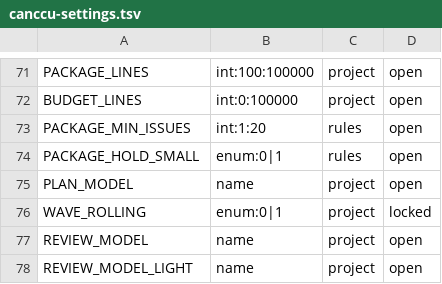
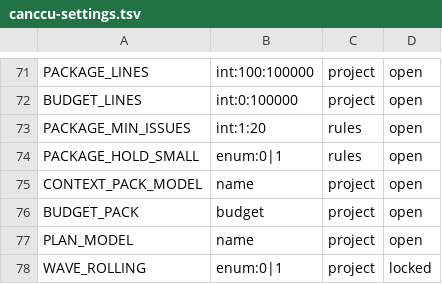
Before and after one commit to glyzer/canccu-dispatcher, a TSV file: lib/canccu-settings.tsv, drawn as a sheet; only a part is shown, gaps mark what is left out; the shorter side is filled out with more unchanged rows.

```diff
--- a/lib/canccu-settings.tsv
+++ b/lib/canccu-settings.tsv
@@ -74,2 +74,4 @@ PACKAGE_MIN_ISSUES	int:1:20	rules	open
 PACKAGE_HOLD_SMALL	enum:0|1	rules	open
+CONTEXT_PACK_MODEL	name	project	open
+BUDGET_PACK	budget	project	open
 PLAN_MODEL	name	project	open
```
Also changed, not shown: 11 other files.
